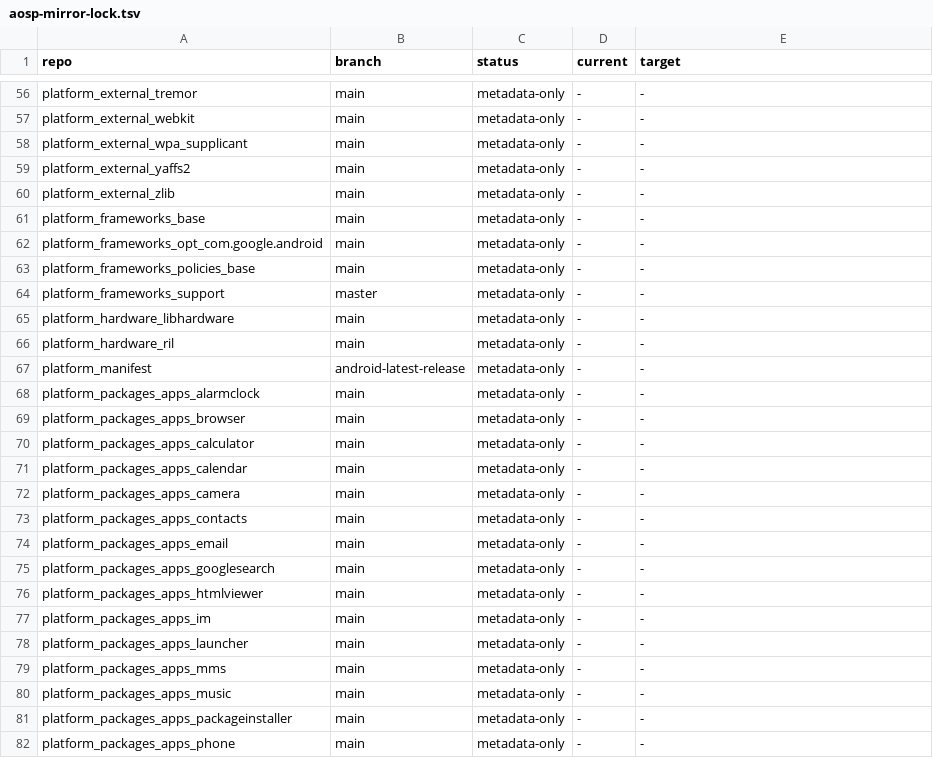
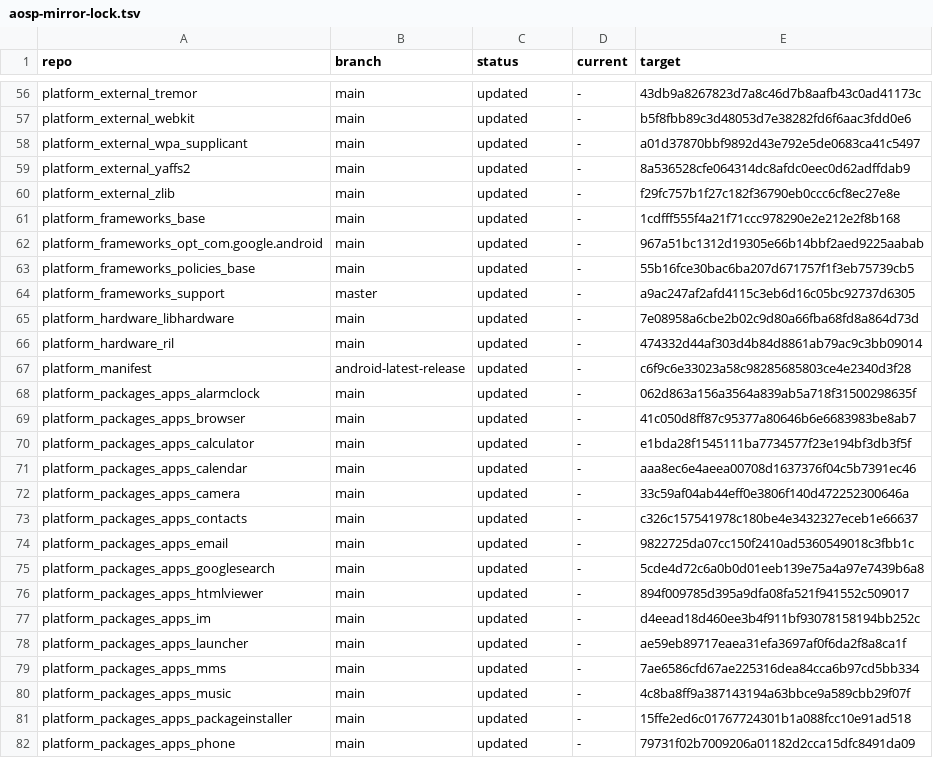
Before and after one commit to Kuhai9801/aosp-mirror-monorepo, a TSV file: manifest/aosp-mirror-lock.tsv, drawn as a sheet; only a part is shown, gaps mark what is left out; the diff covers the shown part only; the diff names each change by its address in the sheet, - before the commit and + after, or states it on an @@ line.

```diff
--- a/manifest/aosp-mirror-lock.tsv
+++ b/manifest/aosp-mirror-lock.tsv
-C56:C82 (status): metadata-only
+C56:C82 (status): updated
-E56 (target): -
+E56 (target): 43db9a8267823d7a8c46d7b8aafb43c0ad41173c
-E57 (target): -
+E57 (target): b5f8fbb89c3d48053d7e38282fd6f6aac3fdd0e6
-E58 (target): -
+E58 (target): a01d37870bbf9892d43e792e5de0683ca41c5497
-E59 (target): -
+E59 (target): 8a536528cfe064314dc8afdc0eec0d62adffdab9
-E60 (target): -
+E60 (target): f29fc757b1f27c182f36790eb0ccc6cf8ec27e8e
-E61 (target): -
+E61 (target): 1cdfff555f4a21f71ccc978290e2e212e2f8b168
-E62 (target): -
+E62 (target): 967a51bc1312d19305e66b14bbf2aed9225aabab
-E63 (target): -
+E63 (target): 55b16fce30bac6ba207d671757f1f3eb75739cb5
-E64 (target): -
+E64 (target): a9ac247af2afd4115c3eb6d16c05bc92737d6305
-E65 (target): -
+E65 (target): 7e08958a6cbe2b02c9d80a66fba68fd8a864d73d
-E66 (target): -
+E66 (target): 474332d44af303d4b84d8861ab79ac9c3bb09014
-E67 (target): -
+E67 (target): c6f9c6e33023a58c98285685803ce4e2340d3f28
-E68 (target): -
+E68 (target): 062d863a156a3564a839ab5a718f31500298635f
-E69 (target): -
+E69 (target): 41c050d8ff87c95377a80646b6e6683983be8ab7
-E70 (target): -
+E70 (target): e1bda28f1545111ba7734577f23e194bf3db3f5f
-E71 (target): -
+E71 (target): aaa8ec6e4aeea00708d1637376f04c5b7391ec46
-E72 (target): -
+E72 (target): 33c59af04ab44eff0e3806f140d472252300646a
-E73 (target): -
+E73 (target): c326c157541978c180be4e3432327eceb1e66637
-E74 (target): -
+E74 (target): 9822725da07cc150f2410ad5360549018c3fbb1c
-E75 (target): -
+E75 (target): 5cde4d72c6a0b0d01eeb139e75a4a97e7439b6a8
-E76 (target): -
+E76 (target): 894f009785d395a9dfa08fa521f941552c509017
-E77 (target): -
+E77 (target): d4eead18d460ee3b4f911bf93078158194bb252c
-E78 (target): -
+E78 (target): ae59eb89717eaea31efa3697af0f6da2f8a8ca1f
-E79 (target): -
+E79 (target): 7ae6586cfd67ae225316dea84cca6b97cd5bb334
-E80 (target): -
+E80 (target): 4c8ba8ff9a387143194a63bbce9a589cbb29f07f
-E81 (target): -
+E81 (target): 15ffe2ed6c01767724301b1a088fcc10e91ad518
-E82 (target): -
+E82 (target): 79731f02b7009206a01182d2cca15dfc8491da09
```
Also changed, not shown: 146 edited cells elsewhere in this file, 5 other files.
